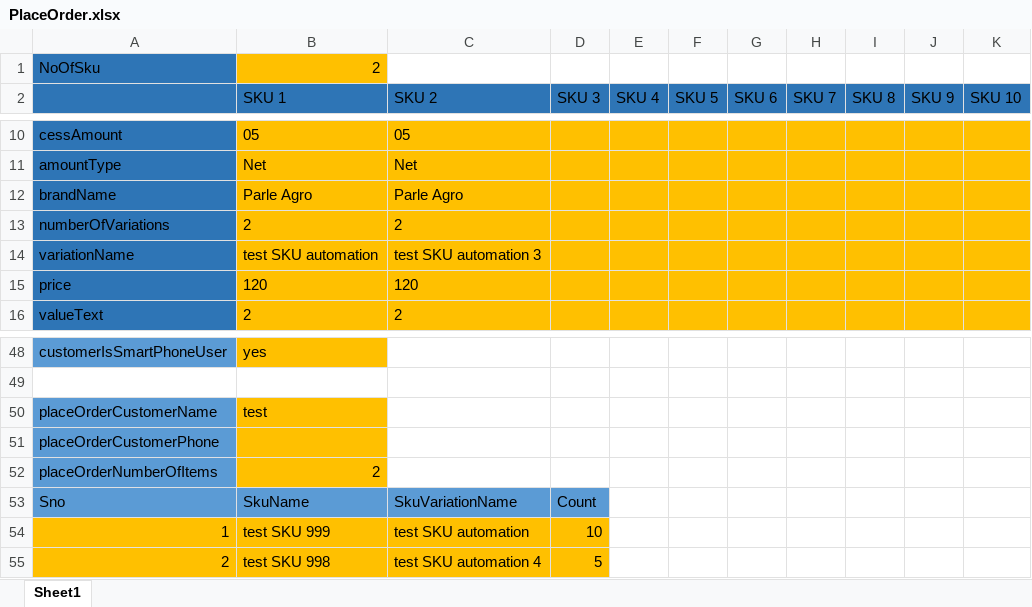
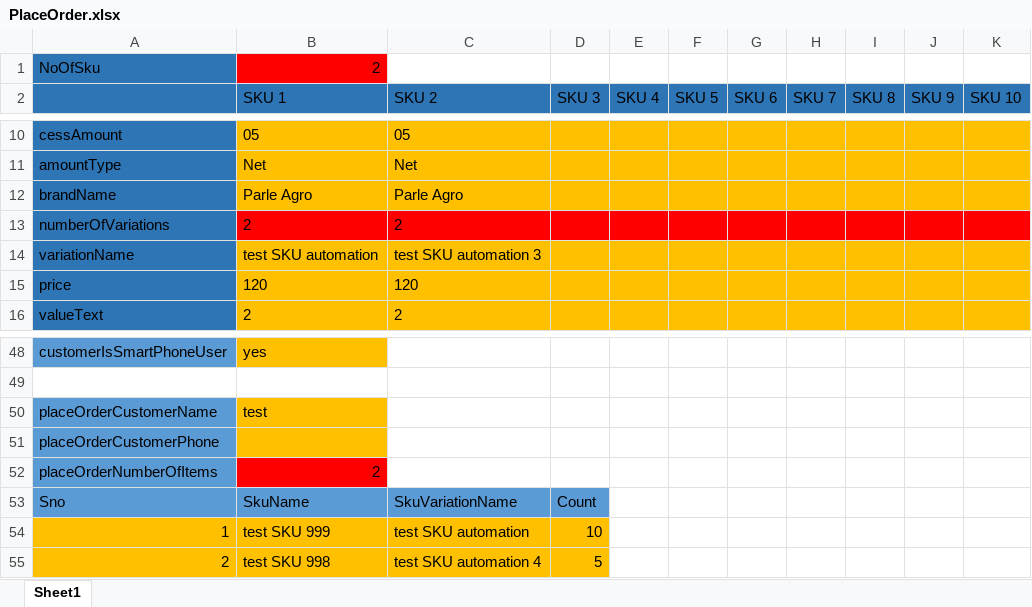
Before and after one commit to suhailsqm/FirstTestNG, an Excel workbook: resources/PlaceOrder/PlaceOrder.xlsx, sheet Sheet1, drawn as a sheet; only a part is shown, gaps mark what is left out; values as stored, in another font and other column widths than the file's, no borders; the diff names each change by its address in the sheet, - before the commit and + after, or states it on an @@ line.

Commit message:
added Orders Flow code

```diff
--- a/resources/PlaceOrder/PlaceOrder.xlsx (sheet Sheet1)
+++ b/resources/PlaceOrder/PlaceOrder.xlsx (sheet Sheet1)
-B1 fill: #FFC000
+B1 fill: #FF0000
-B13:K13 fill: #FFC000
+B13:K13 fill: #FF0000
-B52 fill: #FFC000
+B52 fill: #FF0000
```
Also changed, not shown: 18 other files.
